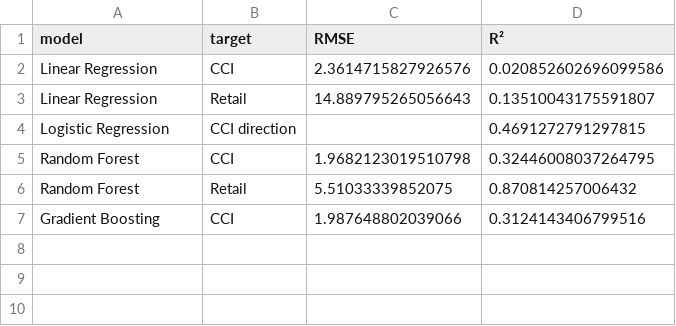
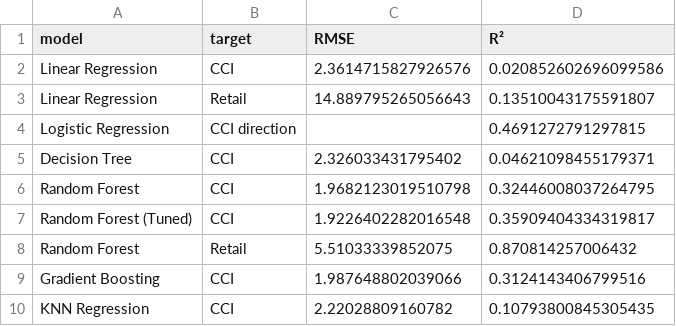
Before and after one commit to erkamaygun-stack/dsa210-34328-erkam-sait-project, a CSV file: data/model_comparison.csv, drawn as a sheet.

Commit message:
Add Part B: ML pipeline with multi-source data, PCA, RF, boosting, clustering

```diff
--- a/data/model_comparison.csv
+++ b/data/model_comparison.csv
@@ -4,4 +4,7 @@ Linear Regression,Retail,14.889795265056643,0.13510043175591807
 Logistic Regression,CCI direction,,0.4691272791297815
+Decision Tree,CCI,2.326033431795402,0.04621098455179371
 Random Forest,CCI,1.9682123019510798,0.32446008037264795
+Random Forest (Tuned),CCI,1.9226402282016548,0.35909404334319817
 Random Forest,Retail,5.51033339852075,0.870814257006432
 Gradient Boosting,CCI,1.987648802039066,0.3124143406799516
+KNN Regression,CCI,2.22028809160782,0.10793800845305435
```
Also changed, not shown: 1 other file.
